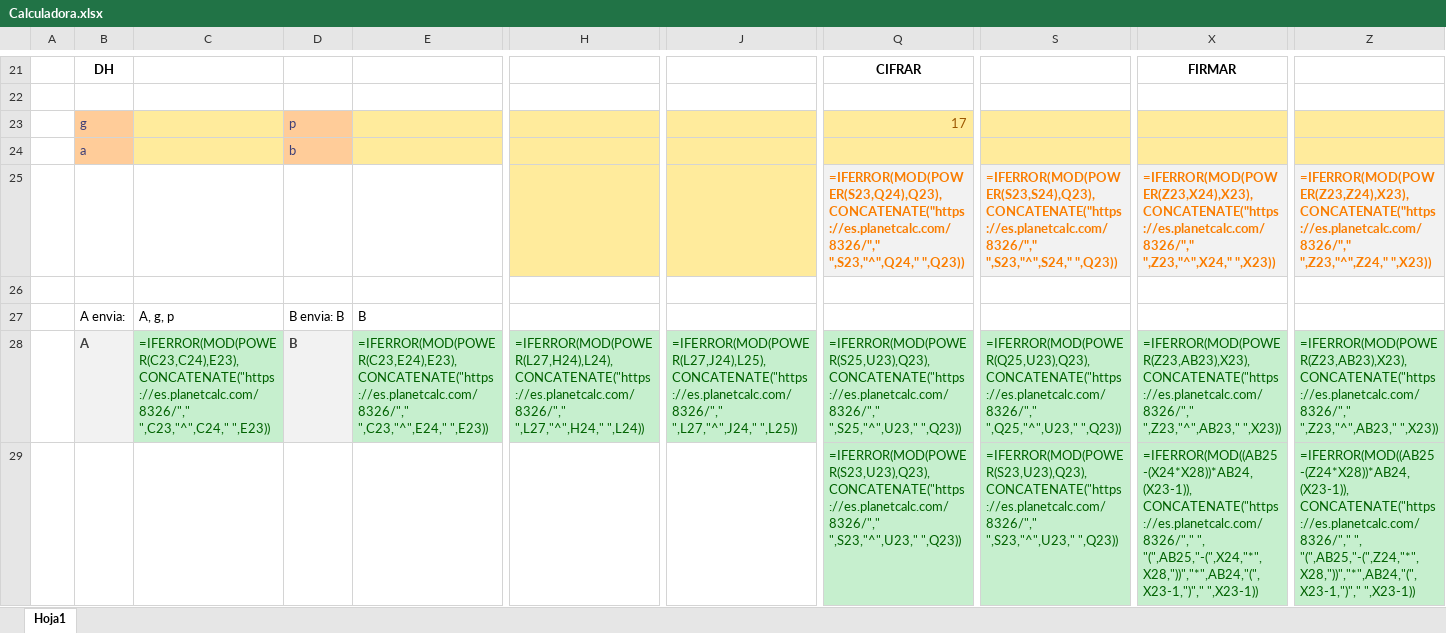
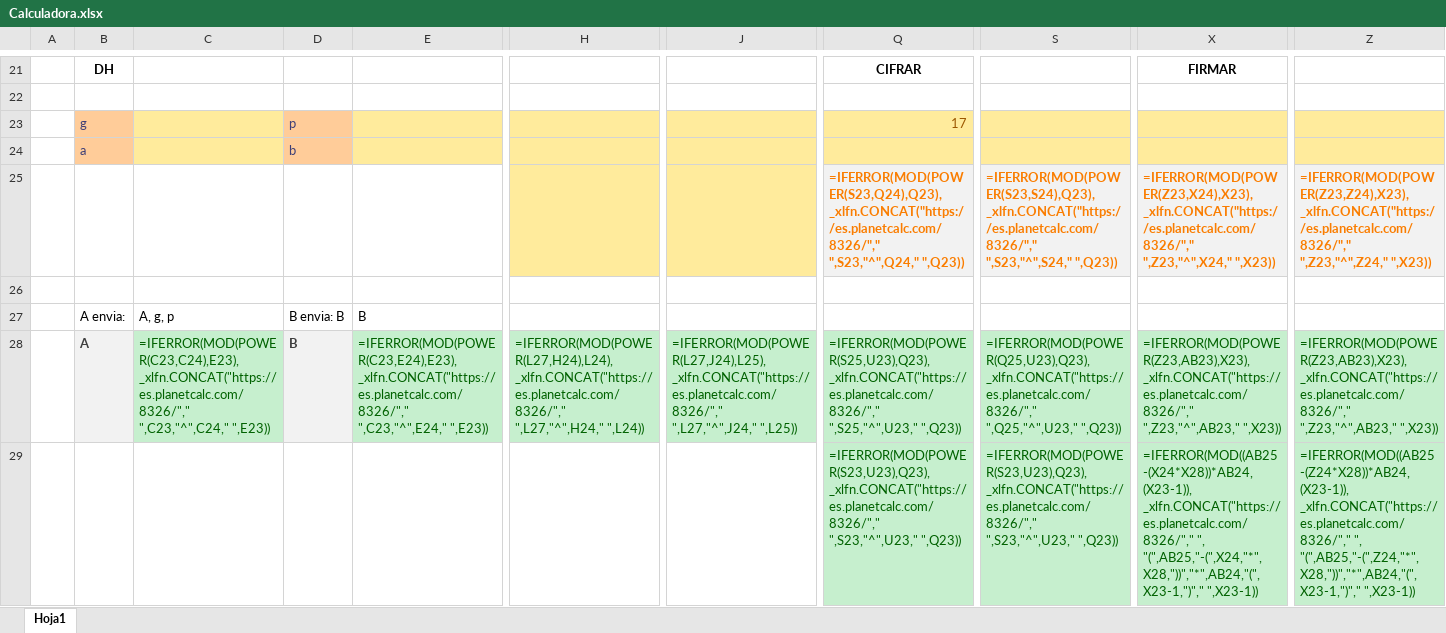
Before and after one commit to xVenve/crispy-invention-public, an Excel workbook: CSI/Calculadora.xlsx, sheet Hoja1, drawn as a sheet; only a part is shown, gaps mark what is left out; values as stored, in another font and other column widths than the file's, no borders; formulas are shown in place of their values; the diff covers the shown part only; the diff names each change by its address in the sheet, - before the commit and + after, or states it on an @@ line.

```diff
--- a/CSI/Calculadora.xlsx (sheet Hoja1)
+++ b/CSI/Calculadora.xlsx (sheet Hoja1)
-Q25: =IFERROR(MOD(POWER(S23,Q24),Q23), CONCATENATE("https://es.planetcalc.com/8326/"," ",S23,"^",Q24," ",Q23))
+Q25: =IFERROR(MOD(POWER(S23,Q24),Q23), _xlfn.CONCAT("https://es.planetcalc.com/8326/"," ",S23,"^",Q24," ",Q23))
-S25: =IFERROR(MOD(POWER(S23,S24),Q23), CONCATENATE("https://es.planetcalc.com/8326/"," ",S23,"^",S24," ",Q23))
+S25: =IFERROR(MOD(POWER(S23,S24),Q23), _xlfn.CONCAT("https://es.planetcalc.com/8326/"," ",S23,"^",S24," ",Q23))
-X25: =IFERROR(MOD(POWER(Z23,X24),X23), CONCATENATE("https://es.planetcalc.com/8326/"," ",Z23,"^",X24," ",X23))
+X25: =IFERROR(MOD(POWER(Z23,X24),X23), _xlfn.CONCAT("https://es.planetcalc.com/8326/"," ",Z23,"^",X24," ",X23))
-Z25: =IFERROR(MOD(POWER(Z23,Z24),X23), CONCATENATE("https://es.planetcalc.com/8326/"," ",Z23,"^",Z24," ",X23))
+Z25: =IFERROR(MOD(POWER(Z23,Z24),X23), _xlfn.CONCAT("https://es.planetcalc.com/8326/"," ",Z23,"^",Z24," ",X23))
-C28: =IFERROR(MOD(POWER(C23,C24),E23), CONCATENATE("https://es.planetcalc.com/8326/"," ",C23,"^",C24," ",E23))
+C28: =IFERROR(MOD(POWER(C23,C24),E23), _xlfn.CONCAT("https://es.planetcalc.com/8326/"," ",C23,"^",C24," ",E23))
-E28: =IFERROR(MOD(POWER(C23,E24),E23), CONCATENATE("https://es.planetcalc.com/8326/"," ",C23,"^",E24," ",E23))
+E28: =IFERROR(MOD(POWER(C23,E24),E23), _xlfn.CONCAT("https://es.planetcalc.com/8326/"," ",C23,"^",E24," ",E23))
-H28: =IFERROR(MOD(POWER(L27,H24),L24), CONCATENATE("https://es.planetcalc.com/8326/"," ",L27,"^",H24," ",L24))
+H28: =IFERROR(MOD(POWER(L27,H24),L24), _xlfn.CONCAT("https://es.planetcalc.com/8326/"," ",L27,"^",H24," ",L24))
-J28: =IFERROR(MOD(POWER(L27,J24),L25), CONCATENATE("https://es.planetcalc.com/8326/"," ",L27,"^",J24," ",L25))
+J28: =IFERROR(MOD(POWER(L27,J24),L25), _xlfn.CONCAT("https://es.planetcalc.com/8326/"," ",L27,"^",J24," ",L25))
-Q28: =IFERROR(MOD(POWER(S25,U23),Q23), CONCATENATE("https://es.planetcalc.com/8326/"," ",S25,"^",U23," ",Q23))
+Q28: =IFERROR(MOD(POWER(S25,U23),Q23), _xlfn.CONCAT("https://es.planetcalc.com/8326/"," ",S25,"^",U23," ",Q23))
-S28: =IFERROR(MOD(POWER(Q25,U23),Q23), CONCATENATE("https://es.planetcalc.com/8326/"," ",Q25,"^",U23," ",Q23))
+S28: =IFERROR(MOD(POWER(Q25,U23),Q23), _xlfn.CONCAT("https://es.planetcalc.com/8326/"," ",Q25,"^",U23," ",Q23))
-X28: =IFERROR(MOD(POWER(Z23,AB23),X23), CONCATENATE("https://es.planetcalc.com/8326/"," ",Z23,"^",AB23," ",X23))
+X28: =IFERROR(MOD(POWER(Z23,AB23),X23), _xlfn.CONCAT("https://es.planetcalc.com/8326/"," ",Z23,"^",AB23," ",X23))
-Z28: =IFERROR(MOD(POWER(Z23,AB23),X23), CONCATENATE("https://es.planetcalc.com/8326/"," ",Z23,"^",AB23," ",X23))
+Z28: =IFERROR(MOD(POWER(Z23,AB23),X23), _xlfn.CONCAT("https://es.planetcalc.com/8326/"," ",Z23,"^",AB23," ",X23))
-Q29: =IFERROR(MOD(POWER(S23,U23),Q23), CONCATENATE("https://es.planetcalc.com/8326/"," ",S23,"^",U23," ",Q23))
+Q29: =IFERROR(MOD(POWER(S23,U23),Q23), _xlfn.CONCAT("https://es.planetcalc.com/8326/"," ",S23,"^",U23," ",Q23))
-S29: =IFERROR(MOD(POWER(S23,U23),Q23), CONCATENATE("https://es.planetcalc.com/8326/"," ",S23,"^",U23," ",Q23))
+S29: =IFERROR(MOD(POWER(S23,U23),Q23), _xlfn.CONCAT("https://es.planetcalc.com/8326/"," ",S23,"^",U23," ",Q23))
-X29: =IFERROR(MOD((AB25-(X24*X28))*AB24,(X23-1)), CONCATENATE("https://es.planetcalc.com/8326/"," ", "(",AB25,"-(",X24,"*",X28,"))","*",AB24,"(",X23-1,")","…
+X29: =IFERROR(MOD((AB25-(X24*X28))*AB24,(X23-1)), _xlfn.CONCAT("https://es.planetcalc.com/8326/"," ", "(",AB25,"-(",X24,"*",X28,"))","*",AB24,"(",X23-1,")","…
-Z29: =IFERROR(MOD((AB25-(Z24*X28))*AB24,(X23-1)), CONCATENATE("https://es.planetcalc.com/8326/"," ", "(",AB25,"-(",Z24,"*",X28,"))","*",AB24,"(",X23-1,")","…
+Z29: =IFERROR(MOD((AB25-(Z24*X28))*AB24,(X23-1)), _xlfn.CONCAT("https://es.planetcalc.com/8326/"," ", "(",AB25,"-(",Z24,"*",X28,"))","*",AB24,"(",X23-1,")","…
```
Also changed, not shown: 284 edited cells elsewhere in this sheet.
